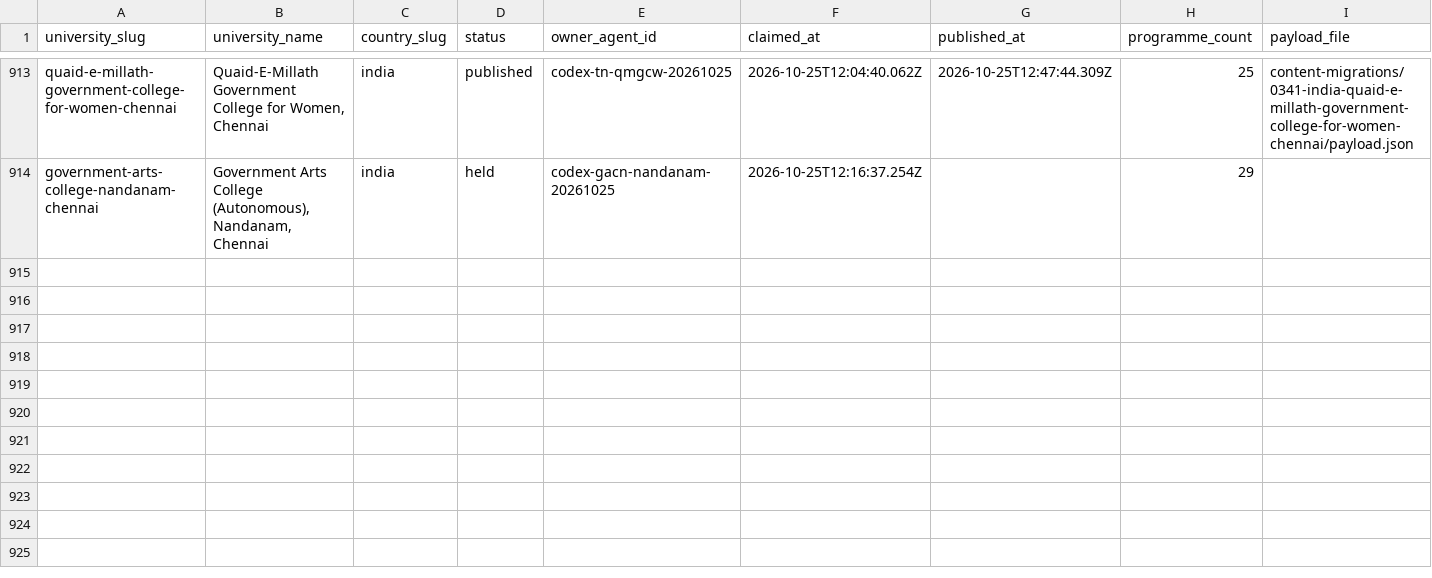
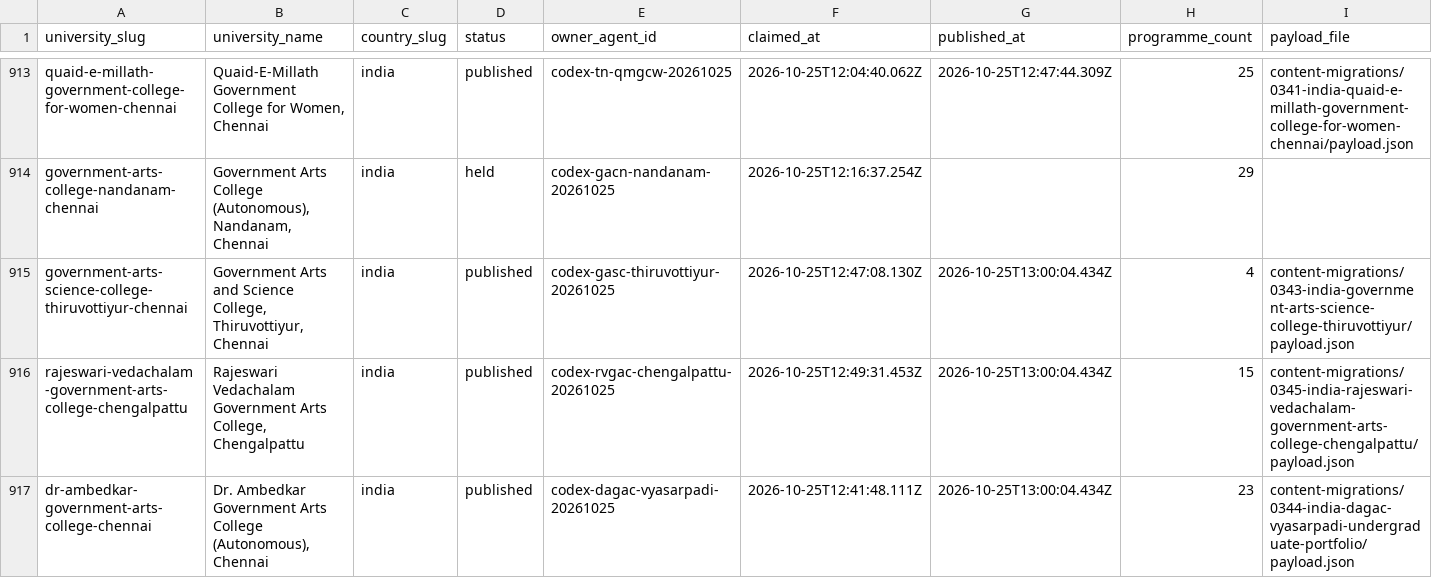
Before and after one commit to Cloud-9-Digital/studentstraffic, a CSV file: research/university-publishing-ledger.csv, drawn as a sheet; only a part is shown, gaps mark what is left out; rows hold the shown columns only; the diff names each change by its address in the sheet, - before the commit and + after, or states it on an @@ line.

Commit message:
Publish 42 programmes across three Tamil Nadu government colleges

```diff
--- a/research/university-publishing-ledger.csv
+++ b/research/university-publishing-ledger.csv
+row 915: government-arts-science-college-thiruvottiyur-chennai | Government Arts and Science College, Thiruvottiyur, Chennai | india | published | codex-gasc-thiruvottiyur-20261025 | 2026-10-25T12:47:08.130Z | 2026-10-25T13:00:04.434Z | 4 | content-migrations/0343-india-government-arts-science-college-thiruvottiyur/payload.json
+row 916: rajeswari-vedachalam-government-arts-college-chengalpattu | Rajeswari Vedachalam Government Arts College, Chengalpattu | india | published | codex-rvgac-chengalpattu-20261025 | 2026-10-25T12:49:31.453Z | 2026-10-25T13:00:04.434Z | 15 | content-migrations/0345-india-rajeswari-vedachalam-government-arts-college-chengalpattu/payload.json
+row 917: dr-ambedkar-government-arts-college-chennai | Dr. Ambedkar Government Arts College (Autonomous), Chennai | india | published | codex-dagac-vyasarpadi-20261025 | 2026-10-25T12:41:48.111Z | 2026-10-25T13:00:04.434Z | 23 | content-migrations/0344-india-dagac-vyasarpadi-undergraduate-portfolio/payload.json
```
Also changed, not shown: 33 other files.
